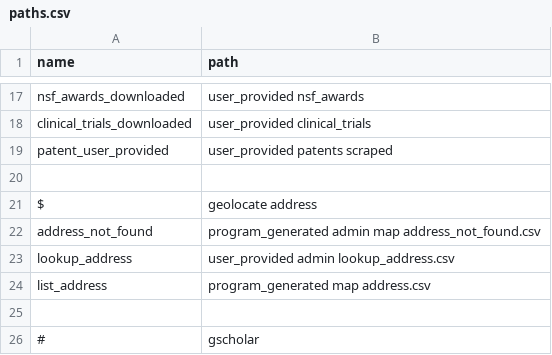
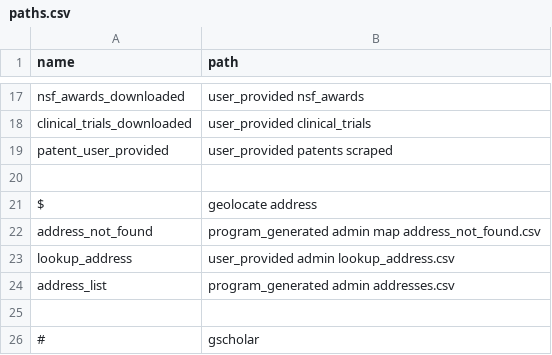
Before and after one commit to jesnyder/scraped_guts, a CSV file: admin/paths.csv, drawn as a sheet; only a part is shown, gaps mark what is left out.

```diff
--- a/admin/paths.csv
+++ b/admin/paths.csv
@@ -23,3 +23,3 @@ address_not_found,program_generated admin map address_not_found.csv
 lookup_address,user_provided admin lookup_address.csv
-list_address,program_generated map address.csv
+address_list,program_generated admin addresses.csv
 
```
Also changed, not shown: 1 other file.
